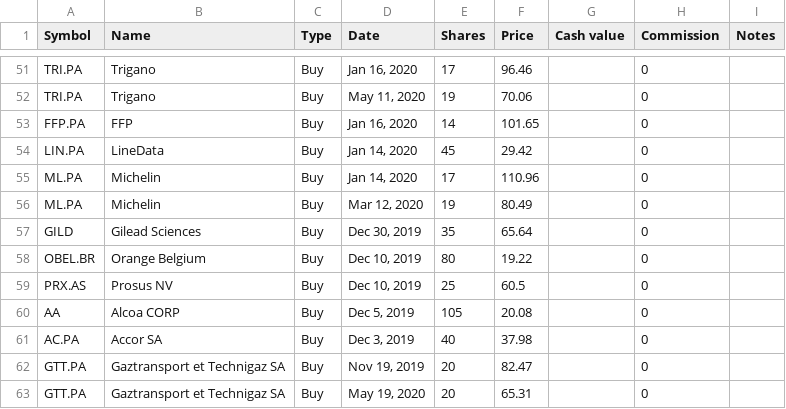
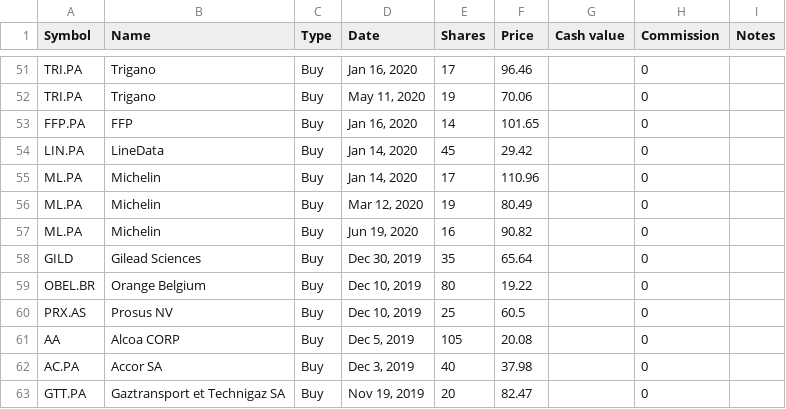
Before and after one commit to lionelschiepers/MyStock, a CSV file: MyStockWeb/Data/1.csv, drawn as a sheet; only a part is shown, gaps mark what is left out; the shorter side is filled out with more unchanged rows; the diff names each change by its address in the sheet, - before the commit and + after, or states it on an @@ line.

Commit message:
increased michelin
increased michelin

```diff
--- a/MyStockWeb/Data/1.csv
+++ b/MyStockWeb/Data/1.csv
+row 57: ML.PA | Michelin | Buy | Jun 19, 2020 | 16 | 90.82 |  | 0
```
